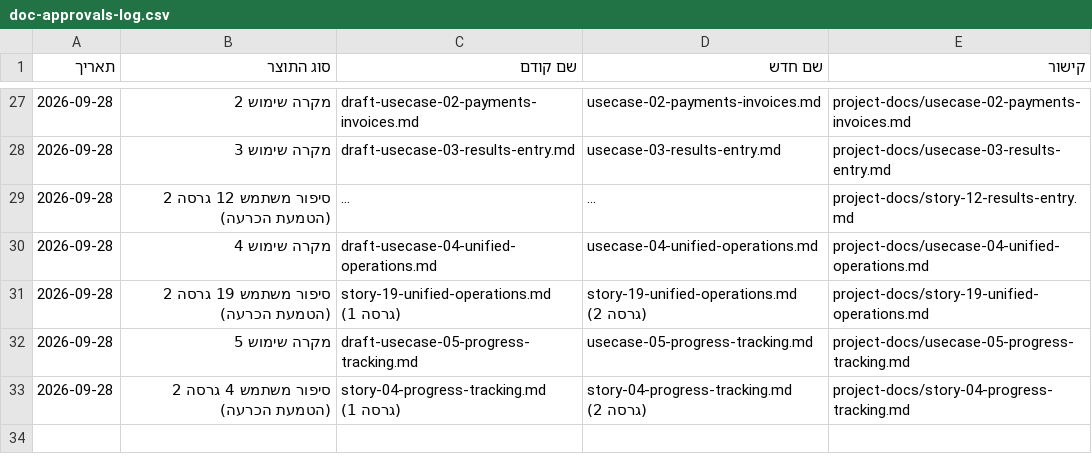
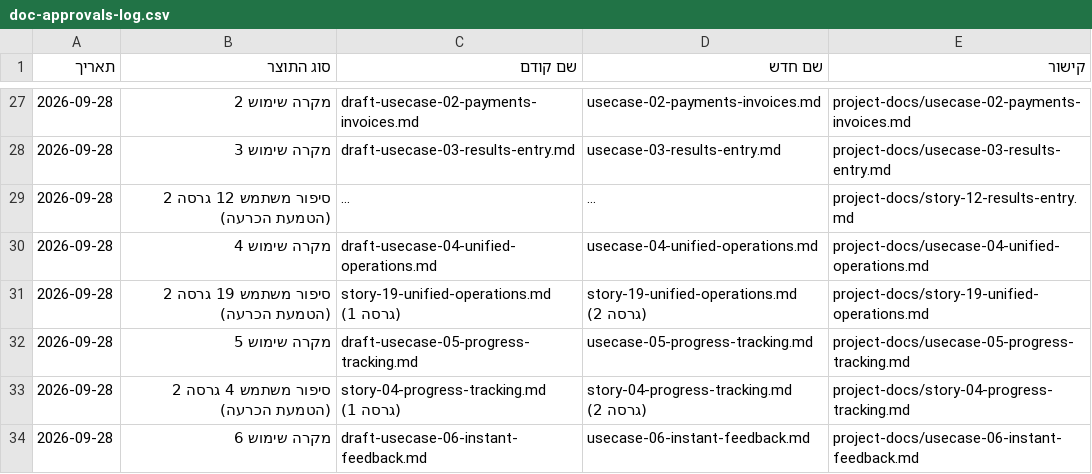
Before and after one commit to Sharpop30/fitness-app, a CSV file: project-docs/doc-approvals-log.csv, drawn as a sheet; only a part is shown, gaps mark what is left out; long unchanged cells end in ….

```diff
--- a/project-docs/doc-approvals-log.csv
+++ b/project-docs/doc-approvals-log.csv
@@ -33 +33,2 @@
 2026-09-28,סיפור משתמש 4 גרסה 2 (הטמעת הכרעה),story-04-progress-tracking.md (גרסה 1),story-04-progress-tracking.md (גרסה 2),project-docs/story-04-progress-tracking.md
+2026-09-28,מקרה שימוש 6,draft-usecase-06-instant-feedback.md,usecase-06-instant-feedback.md,project-docs/usecase-06-instant-feedback.md
```
Also changed, not shown: automation-infra/prd-machine-run-log.csv, 6 other files.
